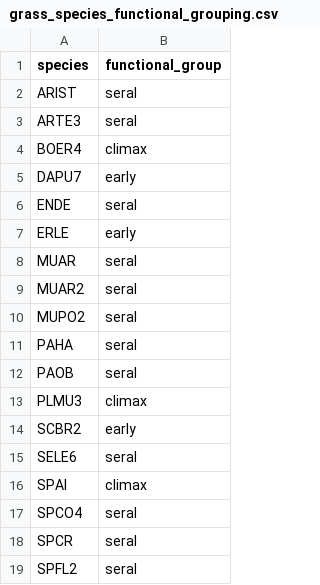
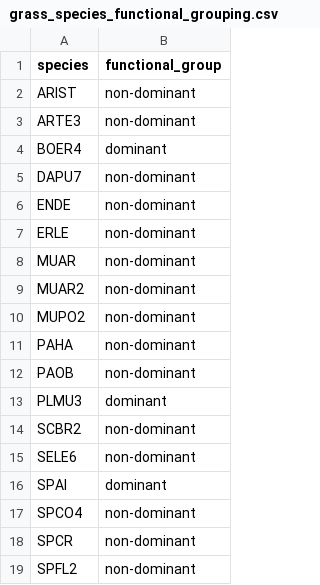
Before and after one commit to emchristensen/JRN_grass_climate_correlation, a CSV file: data/grass_species_functional_grouping.csv, drawn as a sheet.

Commit message:
update grass functional groups; dominant/nondominant

```diff
--- a/data/grass_species_functional_grouping.csv
+++ b/data/grass_species_functional_grouping.csv
@@ -1,19 +1,19 @@
 species,functional_group
-ARIST,seral
-ARTE3,seral
-BOER4,climax
-DAPU7,early
-ENDE,seral
-ERLE,early
-MUAR,seral
-MUAR2,seral
-MUPO2,seral
-PAHA,seral
-PAOB,seral
-PLMU3,climax
-SCBR2,early
-SELE6,seral
-SPAI,climax
-SPCO4,seral
-SPCR,seral
-SPFL2,seral
+ARIST,non-dominant
+ARTE3,non-dominant
+BOER4,dominant
+DAPU7,non-dominant
+ENDE,non-dominant
+ERLE,non-dominant
+MUAR,non-dominant
+MUAR2,non-dominant
+MUPO2,non-dominant
+PAHA,non-dominant
+PAOB,non-dominant
+PLMU3,dominant
+SCBR2,non-dominant
+SELE6,non-dominant
+SPAI,dominant
+SPCO4,non-dominant
+SPCR,non-dominant
+SPFL2,non-dominant
```
Also changed, not shown: 3 other files.
